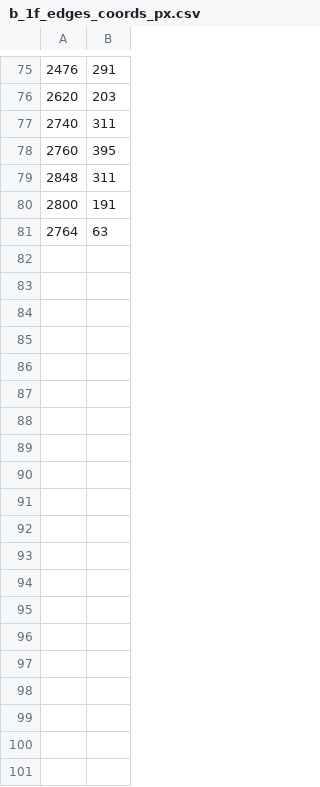
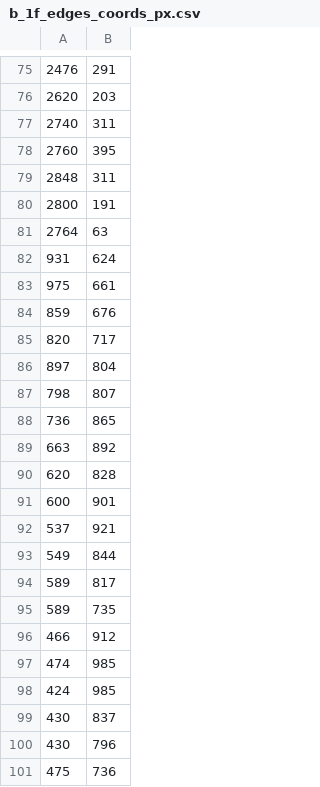
Before and after one commit to vederko-p/aviahacaton, a CSV file: back/graph/b_1f_edges_coords_px.csv, drawn as a sheet; only a part is shown, gaps mark what is left out; the diff covers the shown part only.

```diff
--- a/back/graph/b_1f_edges_coords_px.csv
+++ b/back/graph/b_1f_edges_coords_px.csv
@@ -81 +81,21 @@
 2764,63
+931,624
+975,661
+859,676
+820,717
+897,804
+798,807
+736,865
+663,892
+620,828
+600,901
+537,921
+549,844
+589,817
+589,735
+466,912
+474,985
+424,985
+430,837
+430,796
+475,736
```
Also changed, not shown: 15 added rows elsewhere in this file, back/graph/b_1f_links.csv.
